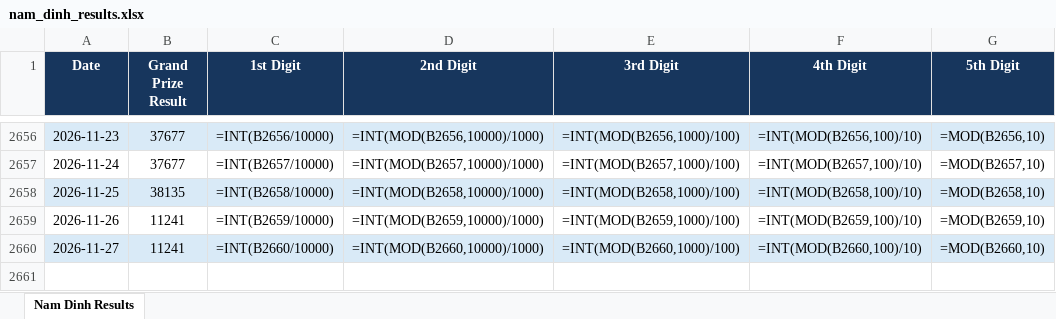
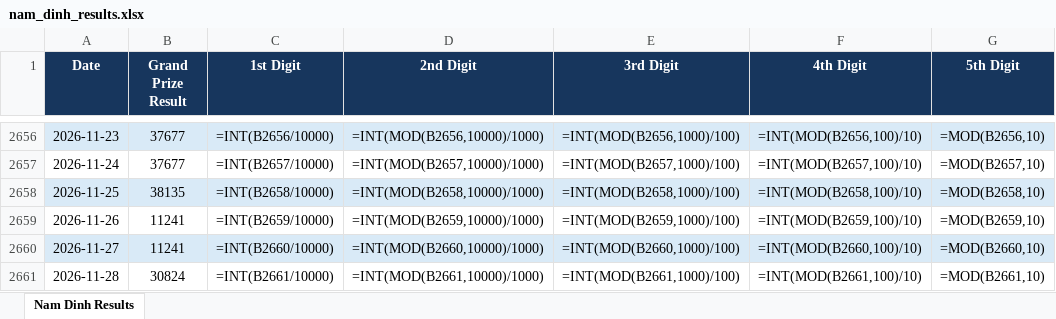
Before and after one commit to hachinokami789-maker/result_scrapper, an Excel workbook: outputs/result_scraping/nam_dinh_results.xlsx, sheet Nam Dinh Results, drawn as a sheet; only a part is shown, gaps mark what is left out; values as stored, in another font and other column widths than the file's, no borders; formulas without a stored value are shown as written; table styles not drawn; the diff names each change by its address in the sheet, - before the commit and + after, or states it on an @@ line.

```diff
--- a/outputs/result_scraping/nam_dinh_results.xlsx (sheet Nam Dinh Results)
+++ b/outputs/result_scraping/nam_dinh_results.xlsx (sheet Nam Dinh Results)
+row 2661: 2026-11-28 | 30824 | =INT(B2661/10000) | =INT(MOD(B2661,10000)/1000) | =INT(MOD(B2661,1000)/100) | =INT(MOD(B2661,100)/10) | =MOD(B2661,10)
```
